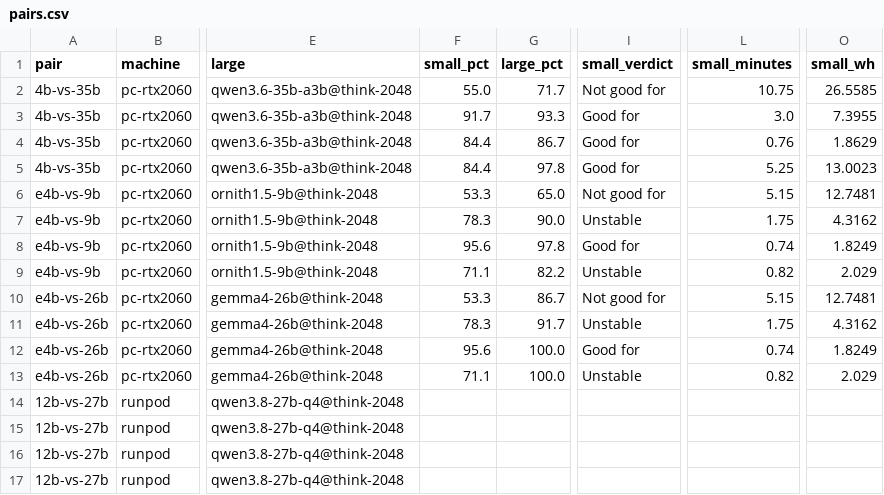
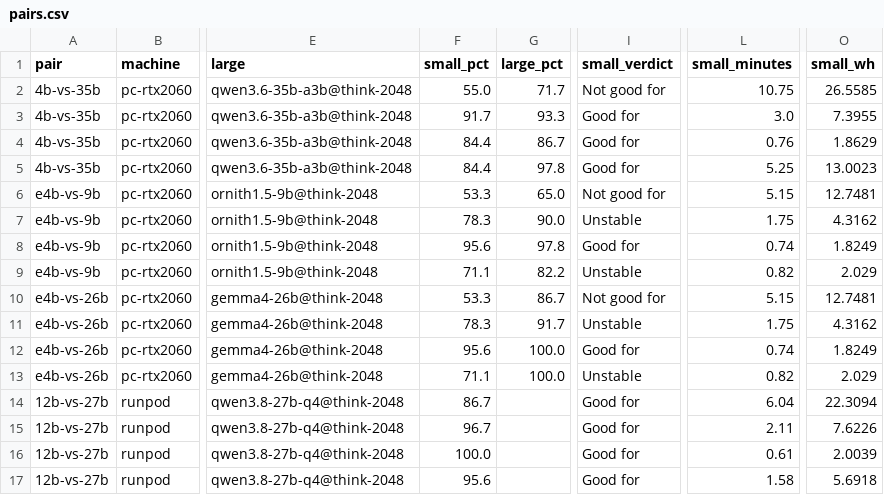
Before and after one commit to ksaylab/ai-bench, a CSV file: episodes/03-is-bigger-better/results/pairs.csv, drawn as a sheet; only a part is shown, gaps mark what is left out; the diff names each change by its address in the sheet, - before the commit and + after, or states it on an @@ line.

```diff
--- a/episodes/03-is-bigger-better/results/pairs.csv
+++ b/episodes/03-is-bigger-better/results/pairs.csv
-F14 (small_pct): (empty)
+F14 (small_pct): 86.7
-I14:I17 (small_verdict): (empty)
+I14:I17 (small_verdict): Good for
-L14 (small_minutes): (empty)
+L14 (small_minutes): 6.04
-O14 (small_wh): (empty)
+O14 (small_wh): 22.3094
-F15 (small_pct): (empty)
+F15 (small_pct): 96.7
-L15 (small_minutes): (empty)
+L15 (small_minutes): 2.11
-O15 (small_wh): (empty)
+O15 (small_wh): 7.6226
-F16 (small_pct): (empty)
+F16 (small_pct): 100.0
-L16 (small_minutes): (empty)
+L16 (small_minutes): 0.61
-O16 (small_wh): (empty)
+O16 (small_wh): 2.0039
-F17 (small_pct): (empty)
+F17 (small_pct): 95.6
-L17 (small_minutes): (empty)
+L17 (small_minutes): 1.58
-O17 (small_wh): (empty)
+O17 (small_wh): 5.6918
```
Also changed, not shown: episodes/01-buy-or-rent-gpu/results/scores.csv, episodes/03-is-bigger-better/results/scores.csv, 28 other files.
